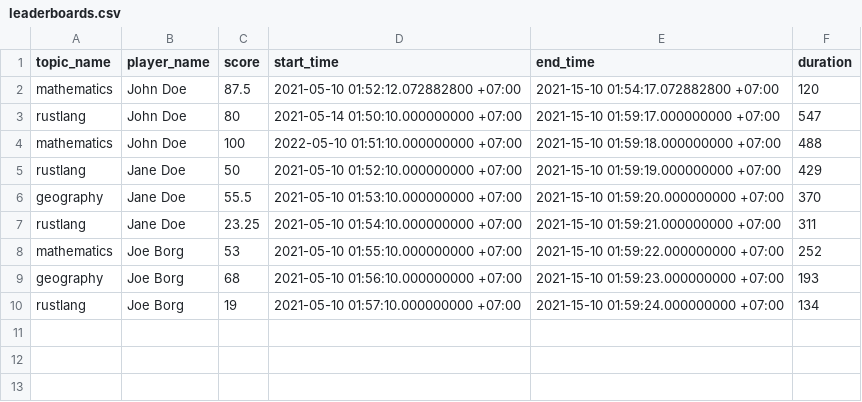
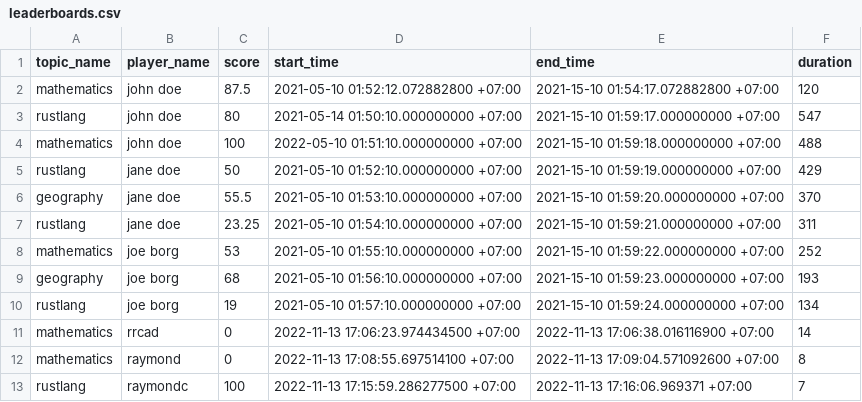
Before and after one commit to EH1121/YAQA, a CSV file: src/data/leaderboards.csv, drawn as a sheet.

```diff
--- a/src/data/leaderboards.csv
+++ b/src/data/leaderboards.csv
@@ -1,10 +1,13 @@
 topic_name,player_name,score,start_time,end_time,duration
-mathematics,John Doe,87.5,2021-05-10 01:52:12.072882800 +07:00,2021-15-10 01:54:17.072882800 +07:00,120
-rustlang,John Doe,80,2021-05-14 01:50:10.000000000 +07:00,2021-15-10 01:59:17.000000000 +07:00,547
-mathematics,John Doe,100,2022-05-10 01:51:10.000000000 +07:00,2021-15-10 01:59:18.000000000 +07:00,488
-rustlang,Jane Doe,50,2021-05-10 01:52:10.000000000 +07:00,2021-15-10 01:59:19.000000000 +07:00,429
-geography,Jane Doe,55.5,2021-05-10 01:53:10.000000000 +07:00,2021-15-10 01:59:20.000000000 +07:00,370
-rustlang,Jane Doe,23.25,2021-05-10 01:54:10.000000000 +07:00,2021-15-10 01:59:21.000000000 +07:00,311
-mathematics,Joe Borg,53,2021-05-10 01:55:10.000000000 +07:00,2021-15-10 01:59:22.000000000 +07:00,252
-geography,Joe Borg,68,2021-05-10 01:56:10.000000000 +07:00,2021-15-10 01:59:23.000000000 +07:00,193
-rustlang,Joe Borg,19,2021-05-10 01:57:10.000000000 +07:00,2021-15-10 01:59:24.000000000 +07:00,134
+mathematics,john doe,87.5,2021-05-10 01:52:12.072882800 +07:00,2021-15-10 01:54:17.072882800 +07:00,120
+rustlang,john doe,80,2021-05-14 01:50:10.000000000 +07:00,2021-15-10 01:59:17.000000000 +07:00,547
+mathematics,john doe,100,2022-05-10 01:51:10.000000000 +07:00,2021-15-10 01:59:18.000000000 +07:00,488
+rustlang,jane doe,50,2021-05-10 01:52:10.000000000 +07:00,2021-15-10 01:59:19.000000000 +07:00,429
+geography,jane doe,55.5,2021-05-10 01:53:10.000000000 +07:00,2021-15-10 01:59:20.000000000 +07:00,370
+rustlang,jane doe,23.25,2021-05-10 01:54:10.000000000 +07:00,2021-15-10 01:59:21.000000000 +07:00,311
+mathematics,joe borg,53,2021-05-10 01:55:10.000000000 +07:00,2021-15-10 01:59:22.000000000 +07:00,252
+geography,joe borg,68,2021-05-10 01:56:10.000000000 +07:00,2021-15-10 01:59:23.000000000 +07:00,193
+rustlang,joe borg,19,2021-05-10 01:57:10.000000000 +07:00,2021-15-10 01:59:24.000000000 +07:00,134
+mathematics,rrcad,0,2022-11-13 17:06:23.974434500 +07:00,2022-11-13 17:06:38.016116900 +07:00,14
+mathematics,raymond,0,2022-11-13 17:08:55.697514100 +07:00,2022-11-13 17:09:04.571092600 +07:00,8
+rustlang,raymondc,100,2022-11-13 17:15:59.286277500 +07:00,2022-11-13 17:16:06.969371 +07:00,7
```
Also changed, not shown: 7 other files.
